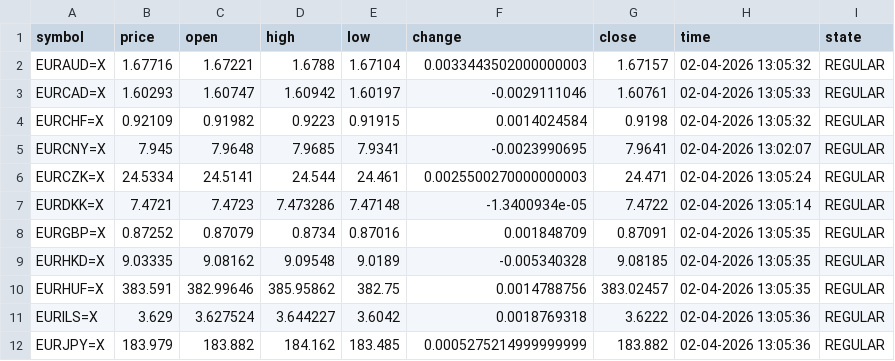
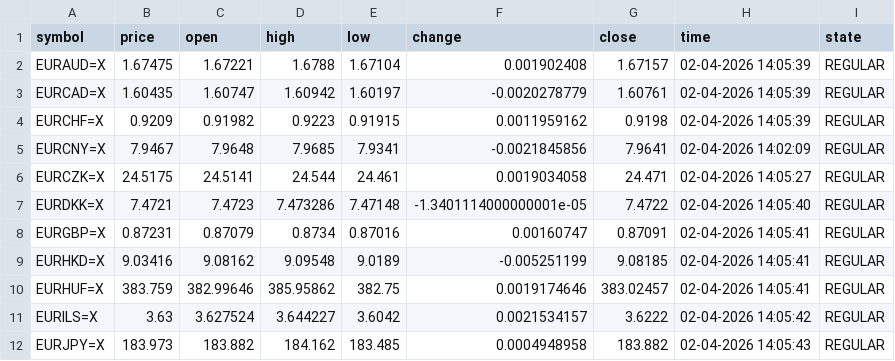
Before and after one commit to diogo-va/csv_test, a CSV file: fx.csv, drawn as a sheet; only a part is shown; the diff covers the shown part only.

Commit message:
Auto update CSV data

```diff
--- a/fx.csv
+++ b/fx.csv
@@ -1,12 +1,12 @@
 symbol	price	open	high	low	change	close	time	state
-EURAUD=X	1.67716	1.67221	1.6788	1.67104	0.0033443502000000003	1.67157	02-04-2026 13:05:32	REGULAR
-EURCAD=X	1.60293	1.60747	1.60942	1.60197	-0.0029111046	1.60761	02-04-2026 13:05:33	REGULAR
-EURCHF=X	0.92109	0.91982	0.9223	0.91915	0.0014024584	0.9198	02-04-2026 13:05:32	REGULAR
-EURCNY=X	7.945	7.9648	7.9685	7.9341	-0.0023990695	7.9641	02-04-2026 13:02:07	REGULAR
-EURCZK=X	24.5334	24.5141	24.544	24.461	0.0025500270000000003	24.471	02-04-2026 13:05:24	REGULAR
-EURDKK=X	7.4721	7.4723	7.473286	7.47148	-1.3400934e-05	7.4722	02-04-2026 13:05:14	REGULAR
-EURGBP=X	0.87252	0.87079	0.8734	0.87016	0.001848709	0.87091	02-04-2026 13:05:35	REGULAR
-EURHKD=X	9.03335	9.08162	9.09548	9.0189	-0.005340328	9.08185	02-04-2026 13:05:35	REGULAR
-EURHUF=X	383.591	382.99646	385.95862	382.75	0.0014788756	383.02457	02-04-2026 13:05:35	REGULAR
-EURILS=X	3.629	3.627524	3.644227	3.6042	0.0018769318	3.6222	02-04-2026 13:05:36	REGULAR
-EURJPY=X	183.979	183.882	184.162	183.485	0.0005275214999999999	183.882	02-04-2026 13:05:36	REGULAR
+EURAUD=X	1.67475	1.67221	1.6788	1.67104	0.001902408	1.67157	02-04-2026 14:05:39	REGULAR
+EURCAD=X	1.60435	1.60747	1.60942	1.60197	-0.0020278779	1.60761	02-04-2026 14:05:39	REGULAR
+EURCHF=X	0.9209	0.91982	0.9223	0.91915	0.0011959162	0.9198	02-04-2026 14:05:39	REGULAR
+EURCNY=X	7.9467	7.9648	7.9685	7.9341	-0.0021845856	7.9641	02-04-2026 14:02:09	REGULAR
+EURCZK=X	24.5175	24.5141	24.544	24.461	0.0019034058	24.471	02-04-2026 14:05:27	REGULAR
+EURDKK=X	7.4721	7.4723	7.473286	7.47148	-1.3401114000000001e-05	7.4722	02-04-2026 14:05:40	REGULAR
+EURGBP=X	0.87231	0.87079	0.8734	0.87016	0.00160747	0.87091	02-04-2026 14:05:41	REGULAR
+EURHKD=X	9.03416	9.08162	9.09548	9.0189	-0.005251199	9.08185	02-04-2026 14:05:41	REGULAR
+EURHUF=X	383.759	382.99646	385.95862	382.75	0.0019174646	383.02457	02-04-2026 14:05:41	REGULAR
+EURILS=X	3.63	3.627524	3.644227	3.6042	0.0021534157	3.6222	02-04-2026 14:05:42	REGULAR
+EURJPY=X	183.973	183.882	184.162	183.485	0.0004948958	183.882	02-04-2026 14:05:43	REGULAR
```
Also changed, not shown: 33 edited cells elsewhere in this file, gold.csv, market.csv.
